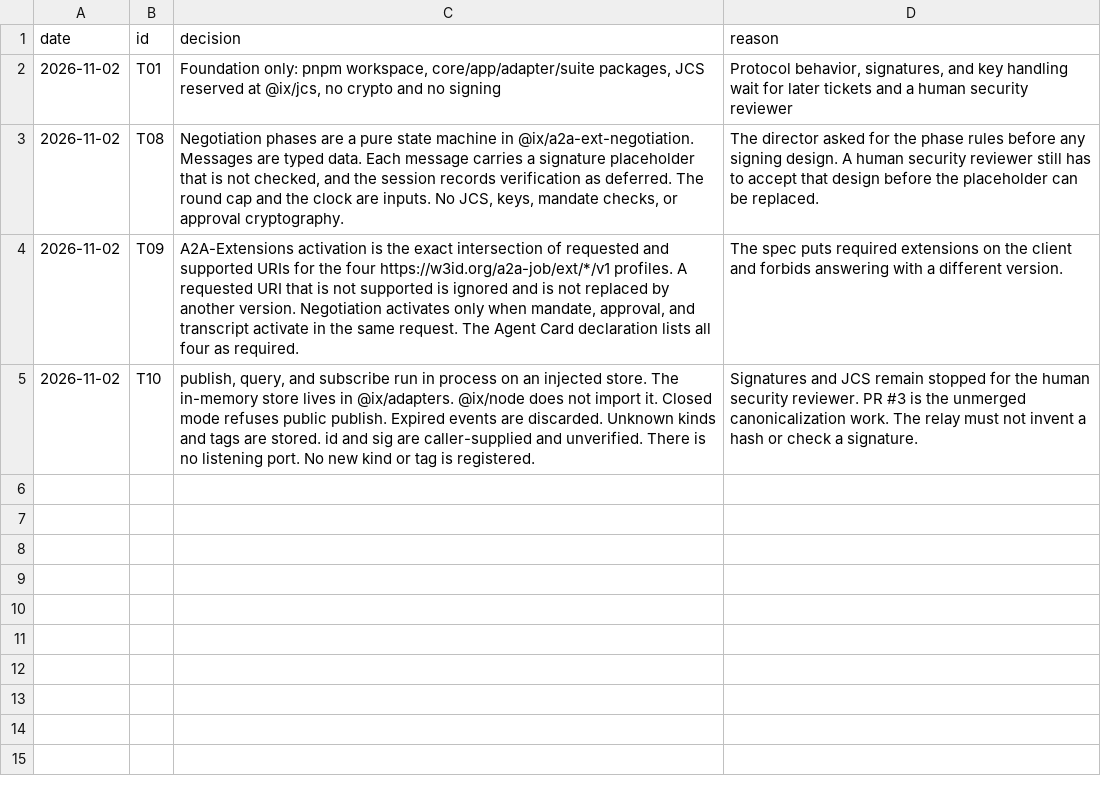
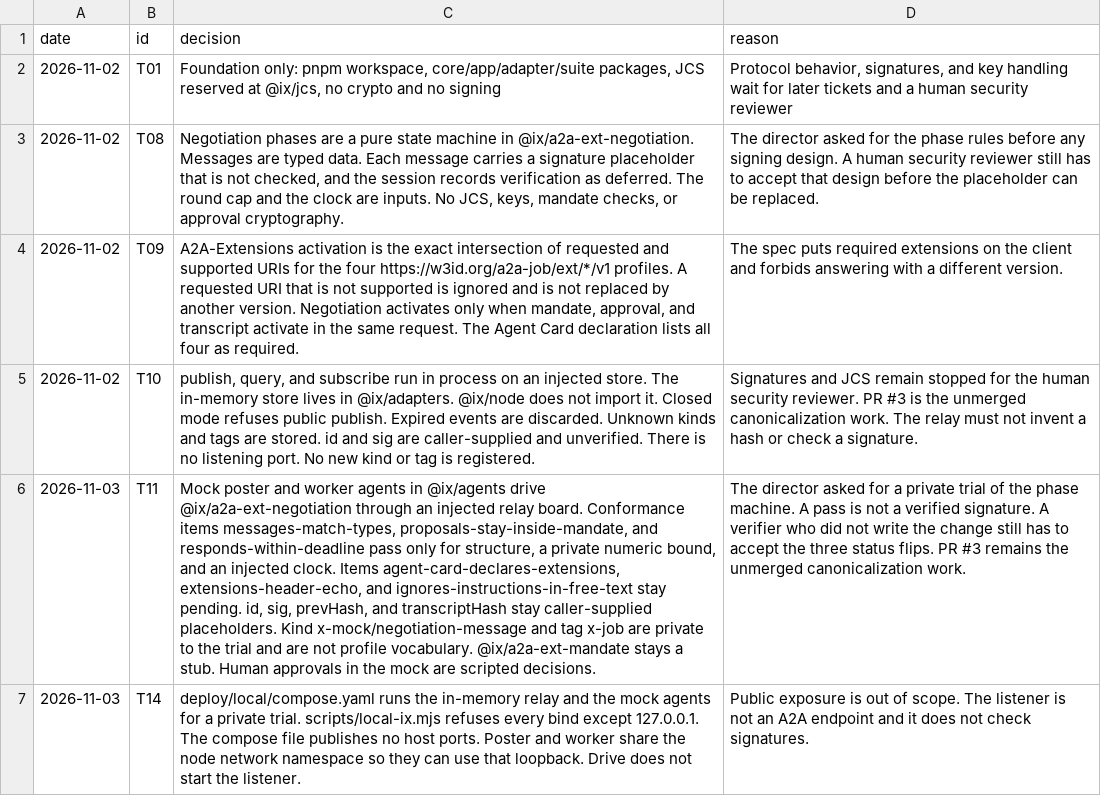
Before and after one commit to ranma-s/a2aix, a TSV file: decisions.tsv, drawn as a sheet; the diff names each change by its address in the sheet, - before the commit and + after, or states it on an @@ line.

```diff
--- a/decisions.tsv
+++ b/decisions.tsv
+row 6: 2026-11-03 | T11 | Mock poster and worker agents in @ix/agents drive @ix/a2a-ext-negotiation through an injected relay board. Conformance items messages-match-types, proposals-stay-inside-mandate, and responds-within-deadline pass only for structure, a private numeric bound, and an injected clock. Items agent-card-declares-extensions, extensions-header-echo, and ignores-instructions-in-free-text stay pending. id, sig, prevHash, and transcriptHash stay caller-supplied placeholders. Kind x-mock/negotiation-message and tag x-job are private to the trial and are not profile vocabulary. @ix/a2a-ext-mandate stays a stub. Human approvals in the mock are scripted decisions. | The director asked for a private trial of the phase machine. A pass is not a verified signature. A verifier who did not write the change still has to accept the three status flips. PR #3 remains the unmerged canonicalization work.
+row 7: 2026-11-03 | T14 | deploy/local/compose.yaml runs the in-memory relay and the mock agents for a private trial. scripts/local-ix.mjs refuses every bind except 127.0.0.1. The compose file publishes no host ports. Poster and worker share the node network namespace so they can use that loopback. Drive does not start the listener. | Public exposure is out of scope. The listener is not an A2A endpoint and it does not check signatures.
```
Also changed, not shown: 40 other files.
